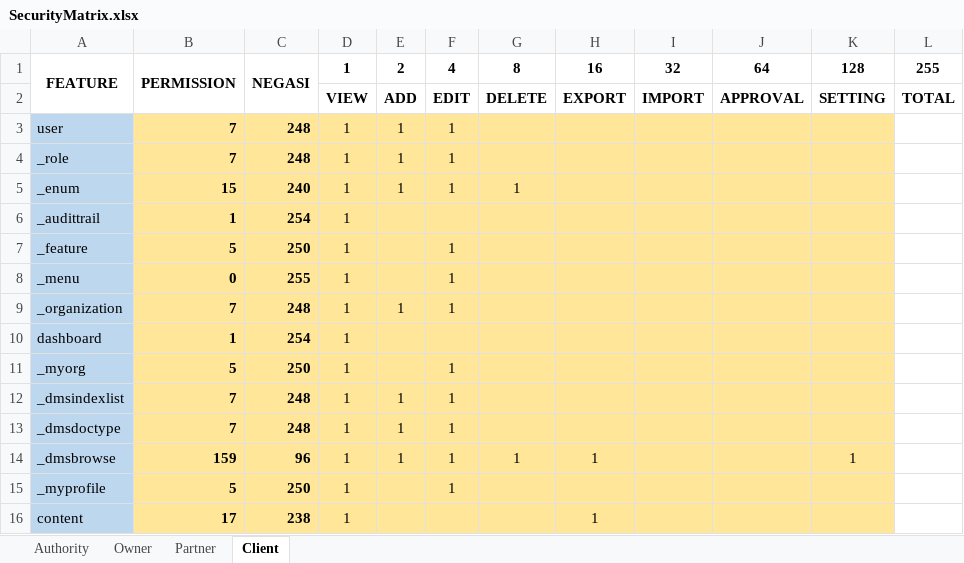
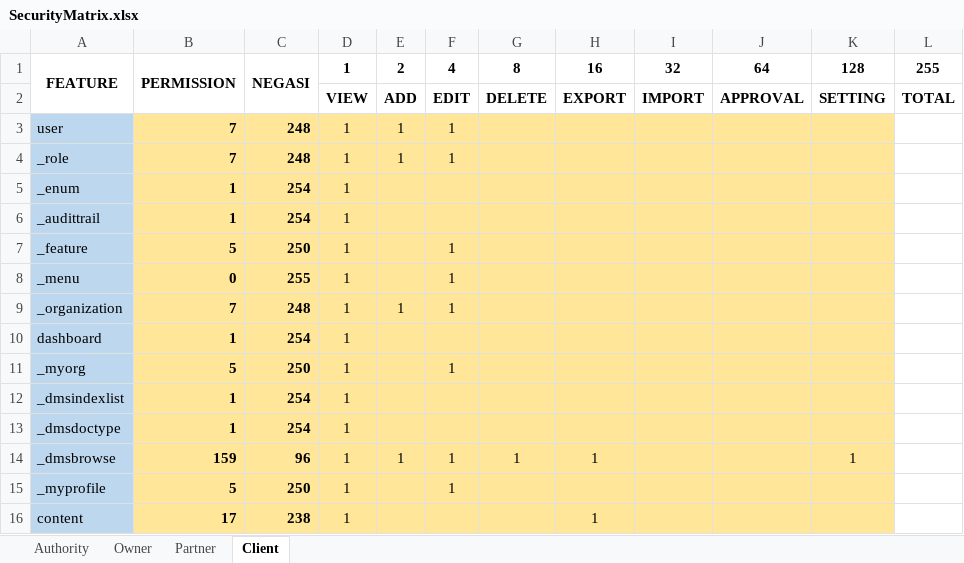
Before and after one commit to Emmanuel281/vidmov-api, an Excel workbook: SecurityMatrix.xlsx, sheet Client, drawn as a sheet; values as stored, in another font and other column widths than the file's, no borders; the diff names each change by its address in the sheet, - before the commit and + after, or states it on an @@ line.

```diff
--- a/SecurityMatrix.xlsx (sheet Client)
+++ b/SecurityMatrix.xlsx (sheet Client)
-B5: 15
+B5: 1
-C5: 240
+C5: 254
-E5: 1
+E5: (empty)
-F5: 1
+F5: (empty)
-G5: 1
+G5: (empty)
-B12:B13: 7
+B12:B13: 1
-C12:C13: 248
+C12:C13: 254
-E12:E13: 1
+E12:E13: (empty)
-F12:F13: 1
+F12:F13: (empty)
```
Also changed, not shown: sheet Partner, sheet Owner, sheet Authority, 15 other files.
